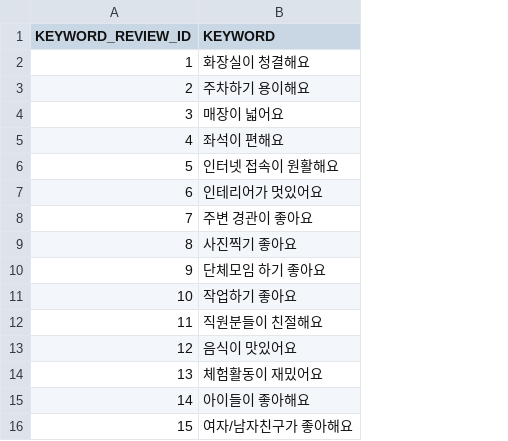
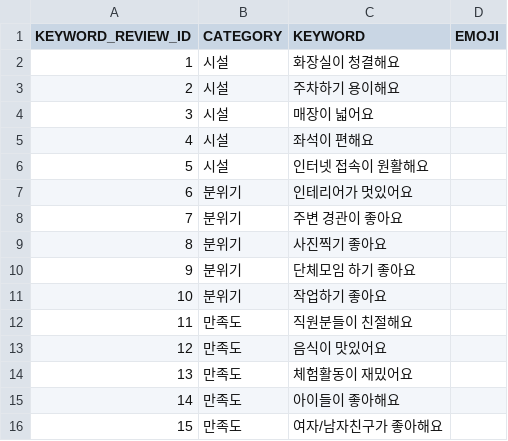
Before and after one commit to HipChon/hipchon-backend, a CSV file: db/HIPCHON_PUBLIC_KEYWORD_REVIEW.csv, drawn as a sheet; the diff names each change by its address in the sheet, - before the commit and + after, or states it on an @@ line.

```diff
--- a/db/HIPCHON_PUBLIC_KEYWORD_REVIEW.csv
+++ b/db/HIPCHON_PUBLIC_KEYWORD_REVIEW.csv
+column B (CATEGORY), rows 2-16: 시설 | 시설 | 시설 | 시설 | 시설 | 분위기 | 분위기 | 분위기 | 분위기 | 분위기 | 만족도 | 만족도 | 만족도 | 만족도 | 만족도
+column D (EMOJI), empty
```
Also changed, not shown: 18 other files.
